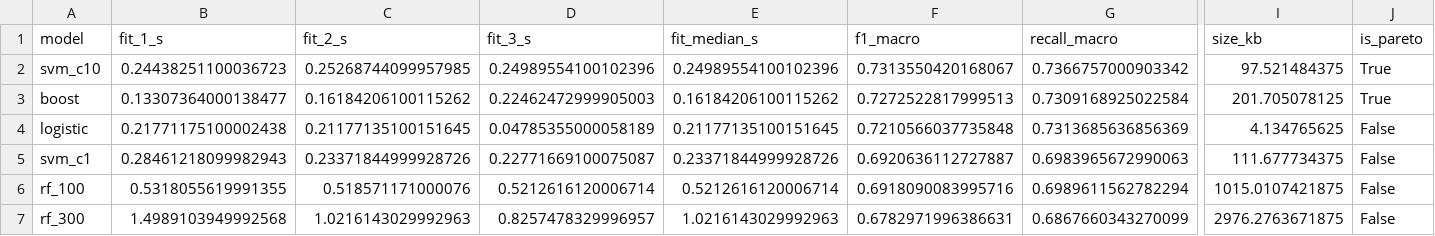
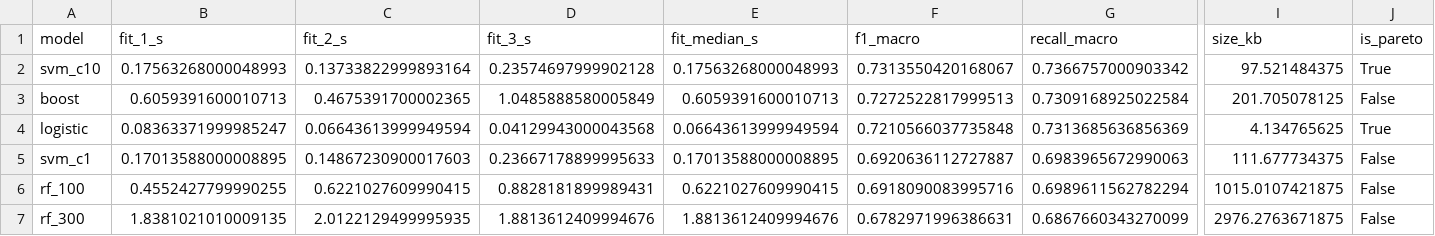
Before and after one commit to pascual-francisco/INF-8239-Ciencia-de-Datos-II, a CSV file: Unit_01_Advanced_Data_Analysis/Exercise_02_Model_Evaluation/reports/green_ai_results.csv, drawn as a sheet; only a part is shown, gaps mark what is left out; the diff names each change by its address in the sheet, - before the commit and + after, or states it on an @@ line.

```diff
--- a/Unit_01_Advanced_Data_Analysis/Exercise_02_Model_Evaluation/reports/green_ai_results.csv
+++ b/Unit_01_Advanced_Data_Analysis/Exercise_02_Model_Evaluation/reports/green_ai_results.csv
-B2 (fit_1_s): 0.24438251100036723
+B2 (fit_1_s): 0.17563268000048993
-C2 (fit_2_s): 0.25268744099957985
+C2 (fit_2_s): 0.13733822999893164
-D2 (fit_3_s): 0.24989554100102396
+D2 (fit_3_s): 0.23574697999902128
-E2 (fit_median_s): 0.24989554100102396
+E2 (fit_median_s): 0.17563268000048993
-B3 (fit_1_s): 0.13307364000138477
+B3 (fit_1_s): 0.6059391600010713
-C3 (fit_2_s): 0.16184206100115262
+C3 (fit_2_s): 0.4675391700002365
-D3 (fit_3_s): 0.22462472999905003
+D3 (fit_3_s): 1.0485888580005849
-E3 (fit_median_s): 0.16184206100115262
+E3 (fit_median_s): 0.6059391600010713
-J3 (is_pareto): True
+J3 (is_pareto): False
-B4 (fit_1_s): 0.21771175100002438
+B4 (fit_1_s): 0.08363371999985247
-C4 (fit_2_s): 0.21177135100151645
+C4 (fit_2_s): 0.06643613999949594
-D4 (fit_3_s): 0.04785355000058189
+D4 (fit_3_s): 0.04129943000043568
-E4 (fit_median_s): 0.21177135100151645
+E4 (fit_median_s): 0.06643613999949594
-J4 (is_pareto): False
+J4 (is_pareto): True
-B5 (fit_1_s): 0.28461218099982943
+B5 (fit_1_s): 0.17013588000008895
-C5 (fit_2_s): 0.23371844999928726
+C5 (fit_2_s): 0.14867230900017603
-D5 (fit_3_s): 0.22771669100075087
+D5 (fit_3_s): 0.23667178899995633
-E5 (fit_median_s): 0.23371844999928726
+E5 (fit_median_s): 0.17013588000008895
-B6 (fit_1_s): 0.5318055619991355
+B6 (fit_1_s): 0.4552427799990255
-C6 (fit_2_s): 0.518571171000076
+C6 (fit_2_s): 0.6221027609990415
-D6 (fit_3_s): 0.5212616120006714
+D6 (fit_3_s): 0.8828181899989431
-E6 (fit_median_s): 0.5212616120006714
+E6 (fit_median_s): 0.6221027609990415
-B7 (fit_1_s): 1.4989103949992568
+B7 (fit_1_s): 1.8381021010009135
-C7 (fit_2_s): 1.0216143029992963
+C7 (fit_2_s): 2.0122129499995935
-D7 (fit_3_s): 0.8257478329996957
+D7 (fit_3_s): 1.8813612409994676
-E7 (fit_median_s): 1.0216143029992963
+E7 (fit_median_s): 1.8813612409994676
```
Also changed, not shown: 1 other file.
